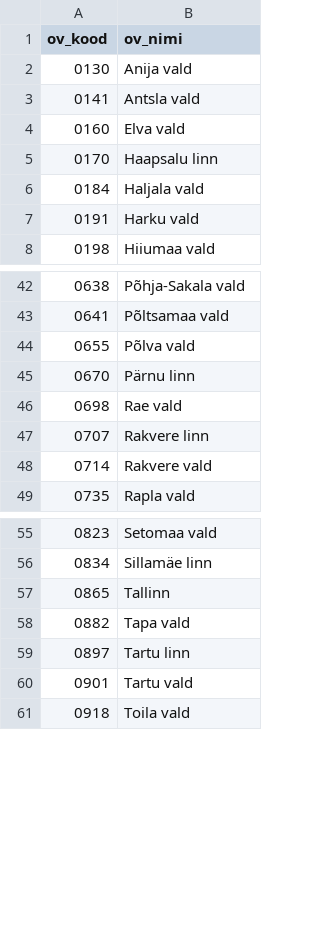
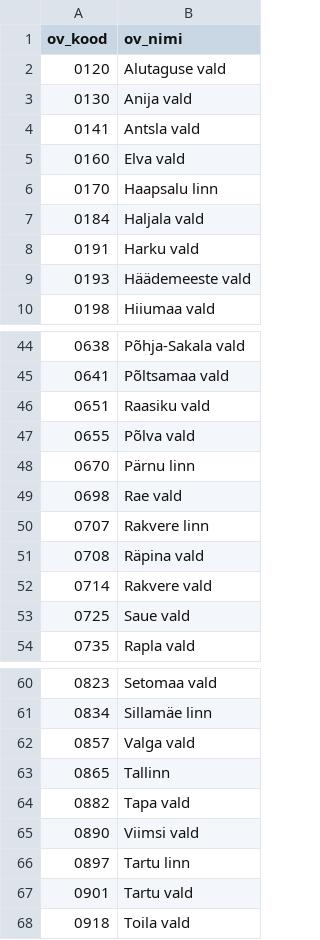
Before and after one commit to toelt/hoonete-soojakadu, a CSV file: dbt_project/seeds/omavalitsused.csv, drawn as a sheet; only a part is shown, gaps mark what is left out; the diff names each change by its address in the sheet, - before the commit and + after, or states it on an @@ line.

```diff
--- a/dbt_project/seeds/omavalitsused.csv
+++ b/dbt_project/seeds/omavalitsused.csv
+row 2: 0120 | Alutaguse vald
+row 9: 0193 | Häädemeeste vald
+row 46: 0651 | Raasiku vald
+row 51: 0708 | Räpina vald
+row 53: 0725 | Saue vald
+row 62: 0857 | Valga vald
+row 65: 0890 | Viimsi vald
```
Also changed, not shown: 3 other files.
